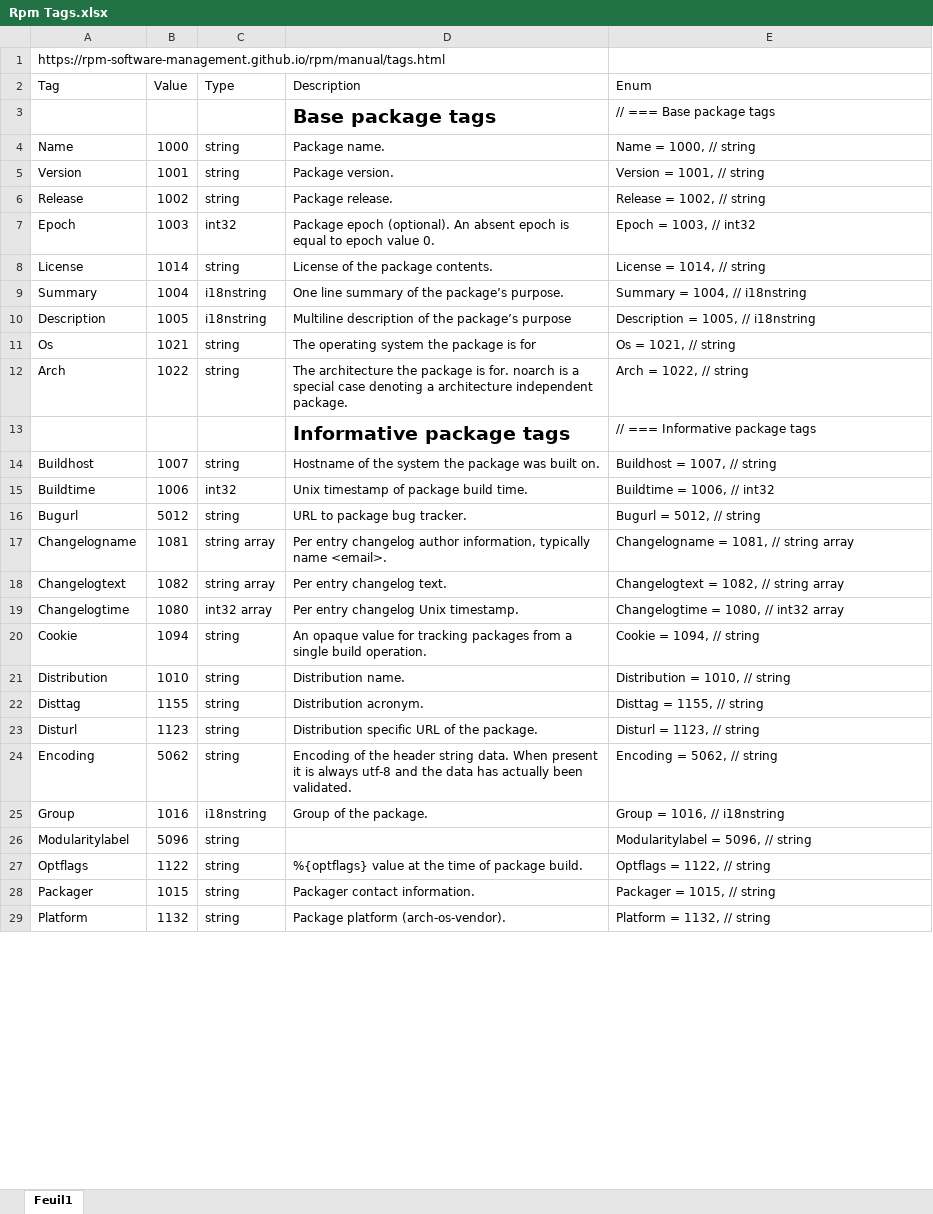
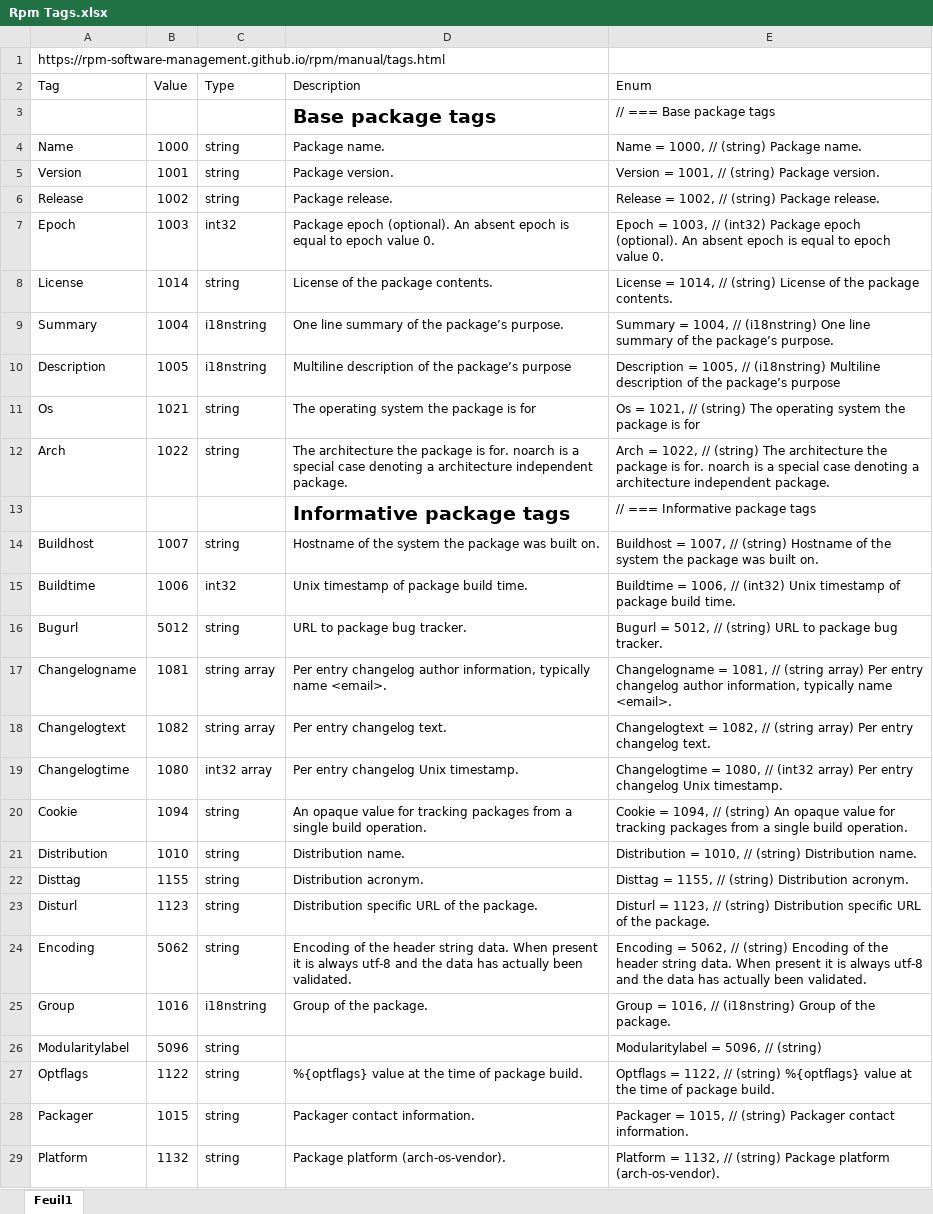
Before and after one commit to ArxOne/RpmReader, an Excel workbook: Rpm Tags.xlsx, sheet Feuil1, drawn as a sheet; only a part is shown; values as stored, in another font and other column widths than the file's, no borders; table styles not drawn; the diff covers the shown part only; the diff names each change by its address in the sheet, - before the commit and + after, or states it on an @@ line.

Commit message:
Added v6 RPM tags + logging duplicates + keeping headers in properties

```diff
--- a/Rpm Tags.xlsx (sheet Feuil1)
+++ b/Rpm Tags.xlsx (sheet Feuil1)
-E4 (Enum): Name = 1000, // string
+E4 (Enum): Name = 1000, // (string) Package name.
-E5 (Enum): Version = 1001, // string
+E5 (Enum): Version = 1001, // (string) Package version.
-E6 (Enum): Release = 1002, // string
+E6 (Enum): Release = 1002, // (string) Package release.
-E7 (Enum): …1003, // int32
+E7 (Enum): …1003, // (int32) Package epoch (optional). An absent epoch is equal to epoch value 0.
-E8 (Enum): License = 1014, // string
+E8 (Enum): License = 1014, // (string) License of the package contents.
-E9 (Enum): …1004, // i18nstring
+E9 (Enum): …1004, // (i18nstring) One line summary of the package’s purpose.
-E10 (Enum): …1005, // i18nstring
+E10 (Enum): …1005, // (i18nstring) Multiline description of the package’s purpose
-E11 (Enum): Os = 1021, // string
+E11 (Enum): Os = 1021, // (string) The operating system the package is for
-E12 (Enum): …1022, // string
+E12 (Enum): …1022, // (string) The architecture the package is for. noarch is a special case denoting a architecture independent package.
-E14 (Enum): …1007, // string
+E14 (Enum): …1007, // (string) Hostname of the system the package was built on.
-E15 (Enum): …1006, // int32
+E15 (Enum): …1006, // (int32) Unix timestamp of package build time.
-E16 (Enum): Bugurl = 5012, // string
+E16 (Enum): Bugurl = 5012, // (string) URL to package bug tracker.
-E17 (Enum): …1081, // string array
+E17 (Enum): …1081, // (string array) Per entry changelog author information, typically name <email>.
-E18 (Enum): …1082, // string array
+E18 (Enum): …1082, // (string array) Per entry changelog text.
-E19 (Enum): …1080, // int32 array
+E19 (Enum): …1080, // (int32 array) Per entry changelog Unix timestamp.
-E20 (Enum): …1094, // string
+E20 (Enum): …1094, // (string) An opaque value for tracking packages from a single build operation.
-E21 (Enum): Distribution = 1010, // string
+E21 (Enum): Distribution = 1010, // (string) Distribution name.
-E22 (Enum): Disttag = 1155, // string
+E22 (Enum): Disttag = 1155, // (string) Distribution acronym.
-E23 (Enum): …1123, // string
+E23 (Enum): …1123, // (string) Distribution specific URL of the package.
-E24 (Enum): …5062, // string
+E24 (Enum): …5062, // (string) Encoding of the header string data. When present it is always utf-8 and the data has actually been validated.
-E25 (Enum): Group = 1016, // i18nstring
+E25 (Enum): Group = 1016, // (i18nstring) Group of the package.
-E26 (Enum): Modularitylabel = 5096, // string
+E26 (Enum): Modularitylabel = 5096, // (string)
-E27 (Enum): …1122, // string
+E27 (Enum): …1122, // (string) %{optflags} value at the time of package build.
-E28 (Enum): Packager = 1015, // string
+E28 (Enum): Packager = 1015, // (string) Packager contact information.
-E29 (Enum): Platform = 1132, // string
+E29 (Enum): Platform = 1132, // (string) Package platform (arch-os-vendor).
```
Also changed, not shown: 9 added rows and 211 edited cells elsewhere in this sheet, formulas that keep their value, 3 other files.
